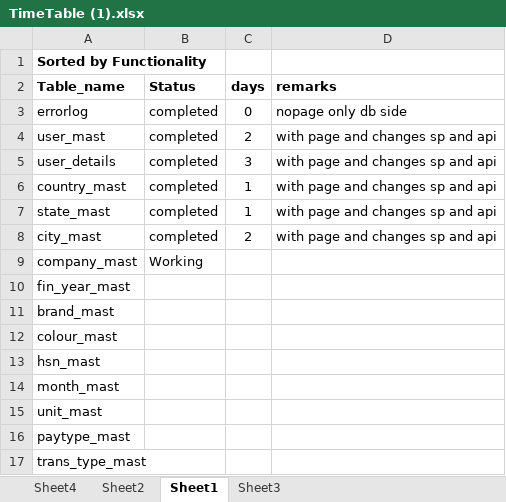
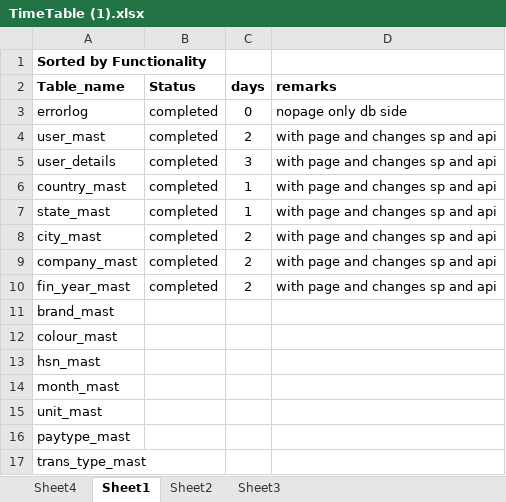
Before and after one commit to anandayyanagoudar155-sketch/dhara_pvd_decor, an Excel workbook: TimeTable (1).xlsx, sheet Sheet1, drawn as a sheet; only a part is shown; values as stored, in another font and other column widths than the file's, no borders; the diff names each change by its address in the sheet, - before the commit and + after, or states it on an @@ line.

```diff
--- a/TimeTable (1).xlsx (sheet Sheet1)
+++ b/TimeTable (1).xlsx (sheet Sheet1)
@@ sheet tab order changed: Sheet4 | Sheet1 | Sheet2 | Sheet3 @@
-B9 (Status): Working
+B9 (Status): completed
-C9:C10 (days): (empty)
+C9:C10 (days): 2
-D9:D10 (remarks): (empty)
+D9:D10 (remarks): with page and changes sp and api
-B10 (Status): (empty)
+B10 (Status): completed
```
Also changed, not shown: sheet Sheet4, 1 other file.
